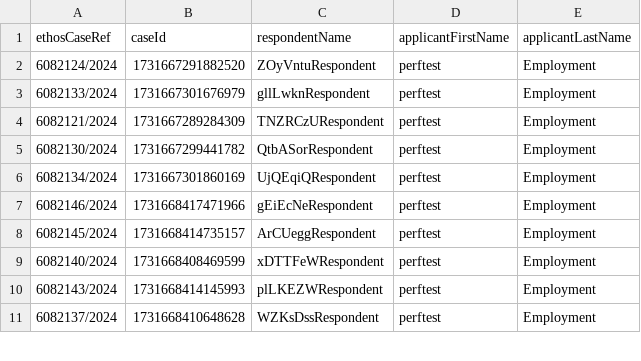
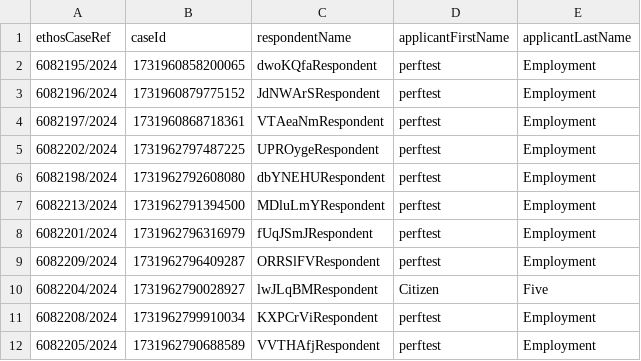
Before and after one commit to hmcts/et-performance, a CSV file: src/gatling/resources/E3CaseLinkData.csv, drawn as a sheet; only a part is shown; the diff covers the shown part only.

```diff
--- a/src/gatling/resources/E3CaseLinkData.csv
+++ b/src/gatling/resources/E3CaseLinkData.csv
@@ -1,11 +1,12 @@
 ethosCaseRef,caseId,respondentName,applicantFirstName,applicantLastName
-6082124/2024,1731667291882520,ZOyVntuRespondent,perftest,Employment
-6082133/2024,1731667301676979,gllLwknRespondent,perftest,Employment
-6082121/2024,1731667289284309,TNZRCzURespondent,perftest,Employment
-6082130/2024,1731667299441782,QtbASorRespondent,perftest,Employment
-6082134/2024,1731667301860169,UjQEqiQRespondent,perftest,Employment
-6082146/2024,1731668417471966,gEiEcNeRespondent,perftest,Employment
-6082145/2024,1731668414735157,ArCUeggRespondent,perftest,Employment
-6082140/2024,1731668408469599,xDTTFeWRespondent,perftest,Employment
-6082143/2024,1731668414145993,plLKEZWRespondent,perftest,Employment
-6082137/2024,1731668410648628,WZKsDssRespondent,perftest,Employment
+6082195/2024,1731960858200065,dwoKQfaRespondent,perftest,Employment
+6082196/2024,1731960879775152,JdNWArSRespondent,perftest,Employment
+6082197/2024,1731960868718361,VTAeaNmRespondent,perftest,Employment
+6082202/2024,1731962797487225,UPROygeRespondent,perftest,Employment
+6082198/2024,1731962792608080,dbYNEHURespondent,perftest,Employment
+6082213/2024,1731962791394500,MDluLmYRespondent,perftest,Employment
+6082201/2024,1731962796316979,fUqJSmJRespondent,perftest,Employment
+6082209/2024,1731962796409287,ORRSlFVRespondent,perftest,Employment
+6082204/2024,1731962790028927,lwJLqBMRespondent,Citizen,Five
+6082208/2024,1731962799910034,KXPCrViRespondent,perftest,Employment
+6082205/2024,1731962790688589,VVTHAfjRespondent,perftest,Employment
```
Also changed, not shown: 17 added rows, 2 removed rows and 39 edited cells elsewhere in this file, src/gatling/resources/ETCitizenUsers.csv, 3 other files.
